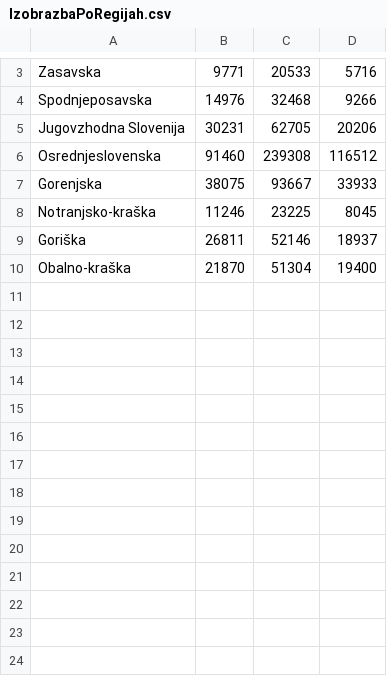
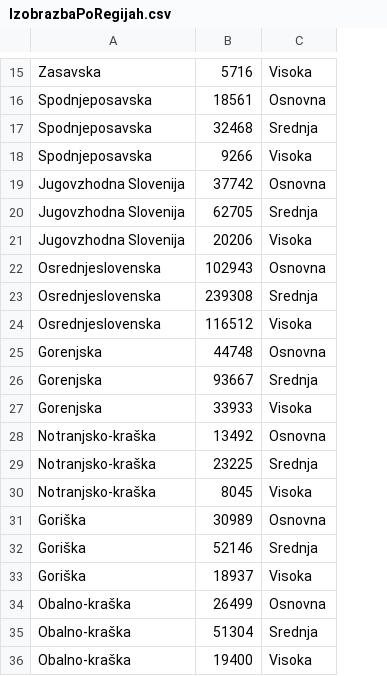
Before and after one commit to PiaM123/APPR-2015-16, a CSV file: podatki/IzobrazbaPoRegijah.csv, drawn as a sheet; only a part is shown, gaps mark what is left out; removed rows and columns are numbered as before the commit, all else as after; the diff covers the shown part only; the diff names each change by its address in the sheet, - before the commit and + after, or states it on an @@ line.

Commit message:
Popravljeni podatki za zemljevid

```diff
--- a/podatki/IzobrazbaPoRegijah.csv
+++ b/podatki/IzobrazbaPoRegijah.csv
-column B, rows 3-10: 9771 | 14976 | 30231 | 91460 | 38075 | 11246 | 26811 | 21870
-column C, rows 3-10: 20533 | 32468 | 62705 | 239308 | 93667 | 23225 | 52146 | 51304
+column C, row 15: Visoka; row 18: Visoka; row 21: Visoka; row 24: Visoka; row 27: Visoka; row 30: Visoka; row 33: Visoka; row 36: Visoka
+row 16: Spodnjeposavska | 18561 | Osnovna
+row 17: Spodnjeposavska | 32468 | Srednja
+row 19: Jugovzhodna Slovenija | 37742 | Osnovna
+row 20: Jugovzhodna Slovenija | 62705 | Srednja
+row 22: Osrednjeslovenska | 102943 | Osnovna
+row 23: Osrednjeslovenska | 239308 | Srednja
+row 25: Gorenjska | 44748 | Osnovna
+row 26: Gorenjska | 93667 | Srednja
+row 28: Notranjsko-kraška | 13492 | Osnovna
+row 29: Notranjsko-kraška | 23225 | Srednja
+row 31: Goriška | 30989 | Osnovna
+row 32: Goriška | 52146 | Srednja
+row 34: Obalno-kraška | 26499 | Osnovna
+row 35: Obalno-kraška | 51304 | Srednja
```
Also changed, not shown: 12 added rows elsewhere in this file, 4 other files.
